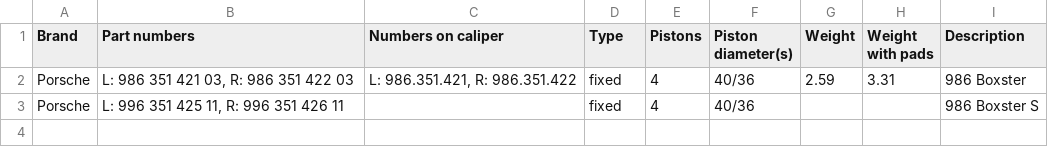
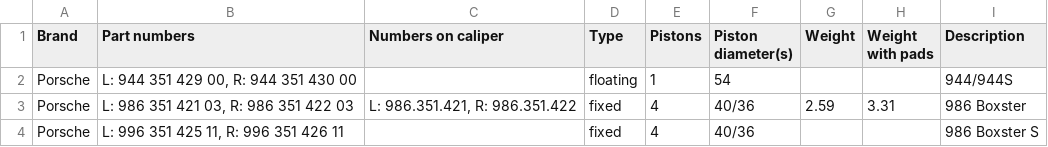
Before and after one commit to rennsportengineering/wiki, a CSV file: _data/brakes/calipers-front.csv, drawn as a sheet.

Commit message:
brakes/calipers-front: Add 944 NA caliper

```diff
--- a/_data/brakes/calipers-front.csv
+++ b/_data/brakes/calipers-front.csv
@@ -1,2 +1,3 @@
 Brand,"Part numbers","Numbers on caliper",Type,Pistons,"Piston diameter(s)",Weight,Weight with pads,Description
+Porsche,"L: 944 351 429 00, R: 944 351 430 00",,floating,1,54,,,944/944S
 Porsche,"L: 986 351 421 03, R: 986 351 422 03","L: 986.351.421, R: 986.351.422",fixed,4,40/36,2.59,3.31,986 Boxster
```
